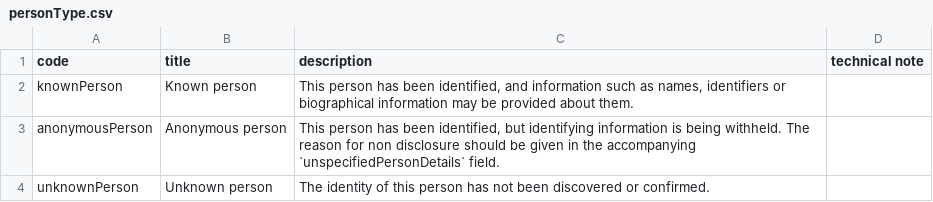
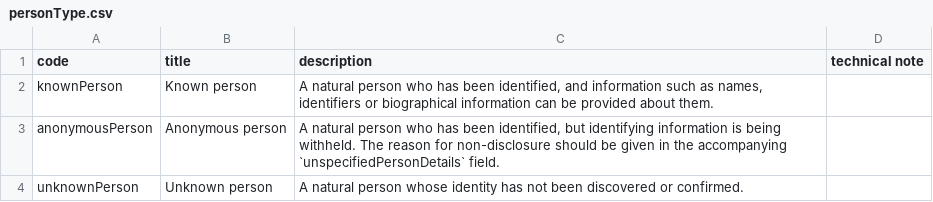
Before and after one commit to openownership/data-standard, a CSV file: schema/codelists/personType.csv, drawn as a sheet.

```diff
--- a/schema/codelists/personType.csv
+++ b/schema/codelists/personType.csv
@@ -1,4 +1,4 @@
 code,title,description,technical note
-knownPerson,Known person,"This person has been identified, and information such as names, identifiers or biographical information may be provided about them.",
-anonymousPerson,Anonymous person,"This person has been identified, but identifying information is being withheld. The reason for non disclosure should be given in the accompanying `unspecifiedPersonDetails` field.",
-unknownPerson,Unknown person,The identity of this person has not been discovered or confirmed.,
+knownPerson,Known person,"A natural person who has been identified, and information such as names, identifiers or biographical information can be provided about them.",
+anonymousPerson,Anonymous person,"A natural person who has been identified, but identifying information is being withheld. The reason for non-disclosure should be given in the accompanying `unspecifiedPersonDetails` field.",
+unknownPerson,Unknown person,"A natural person whose identity has not been discovered or confirmed.",
```
Also changed, not shown: schema/codelists/entitySubtypeCategory.csv, schema/codelists/entityType.csv, 10 other files.
